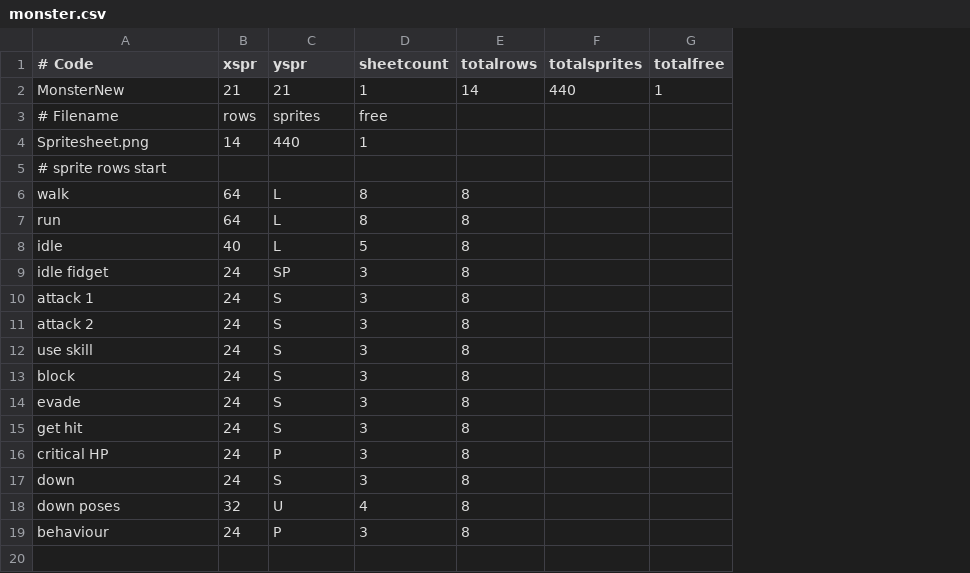
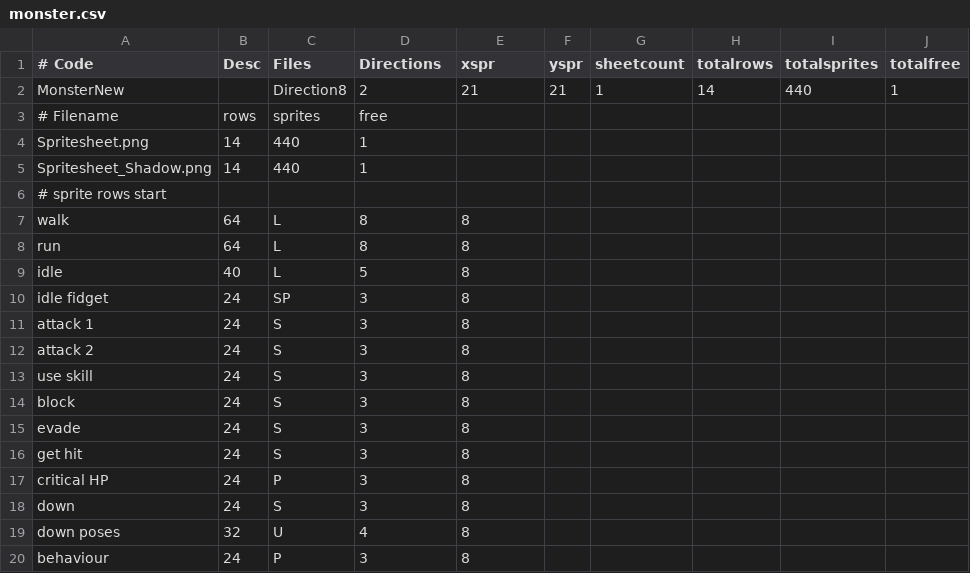
Before and after one commit to peardox/GMSTiler, a CSV file: data/monster.csv, drawn as a sheet; addresses are those after the commit; the diff names each change by its address in the sheet, - before the commit and + after, or states it on an @@ line.

```diff
--- a/data/monster.csv
+++ b/data/monster.csv
+column F (yspr), row 2: 21
+column G (sheetcount), row 2: 1
+column H (totalrows), row 2: 14
-B1: xspr
+B1: Desc
-C1: yspr
+C1: Files
-D1: sheetcount
+D1: Directions
-E1: totalrows
+E1: xspr
-B2 (Desc): 21
+B2 (Desc): (empty)
-C2 (Files): 21
+C2 (Files): Direction8
-D2 (Directions): 1
+D2 (Directions): 2
-E2 (xspr): 14
+E2 (xspr): 21
+row 5: Spritesheet_Shadow.png | 14 | 440 | 1
```
Also changed, not shown: data/character.csv, 4 other files.
